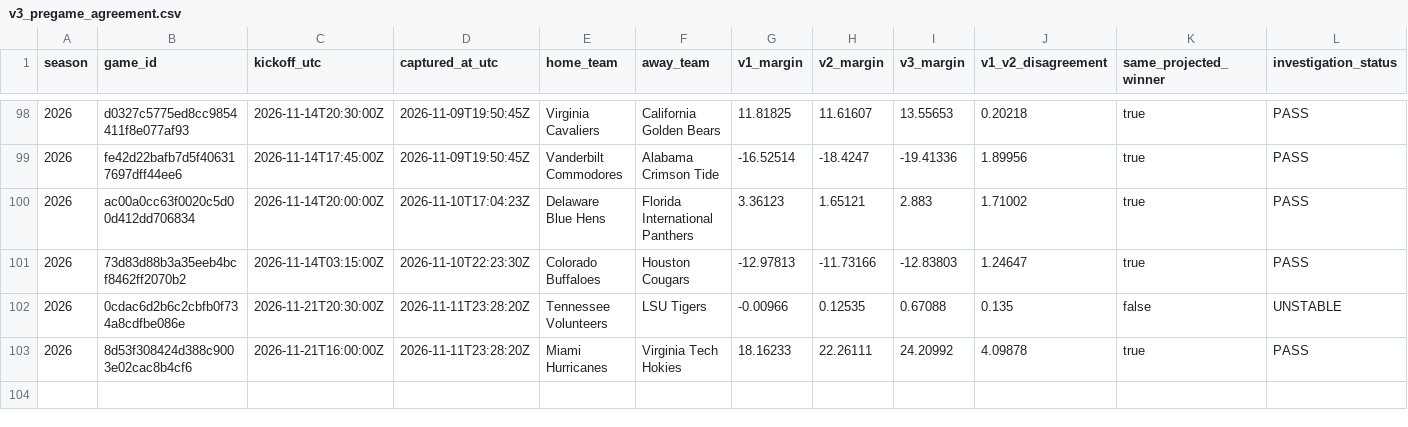
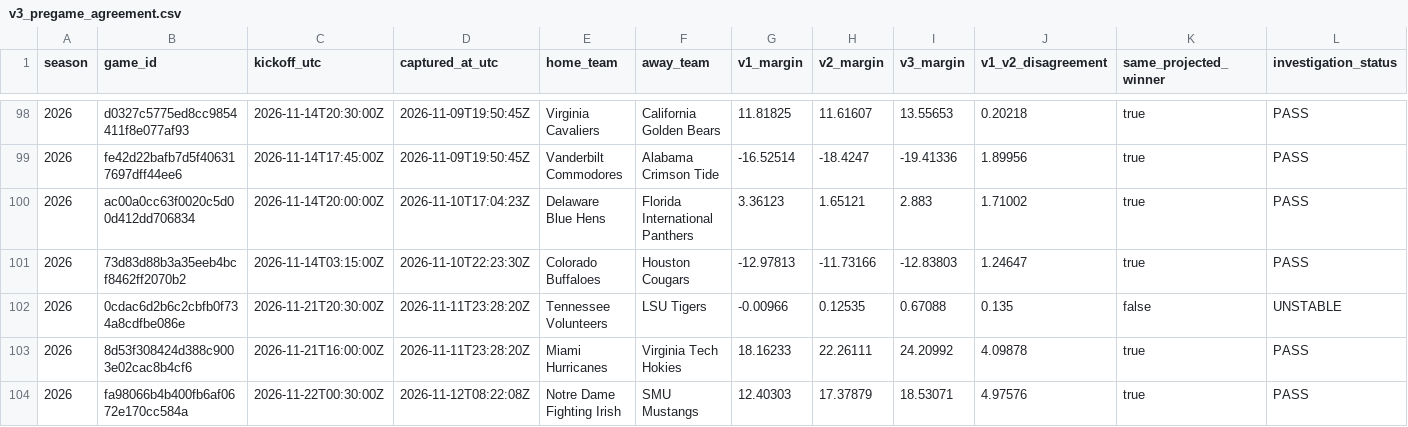
Before and after one commit to JarzCFB/codi-cfb-dashboard, a CSV file: prospective/v3_pregame_agreement.csv, drawn as a sheet; only a part is shown, gaps mark what is left out; rows hold the shown columns only; the diff names each change by its address in the sheet, - before the commit and + after, or states it on an @@ line.

```diff
--- a/prospective/v3_pregame_agreement.csv
+++ b/prospective/v3_pregame_agreement.csv
+row 104: 2026 | fa98066b4b400fb6af0672e170cc584a | 2026-11-22T00:30:00Z | 2026-11-12T08:22:08Z | Notre Dame Fighting Irish | SMU Mustangs | 12.40303 | 17.37879 | 18.53071 | 4.97576 | true | PASS
```
Also changed, not shown: prospective/selections.csv, reports/v3_line_movements.csv, 5 other files.
